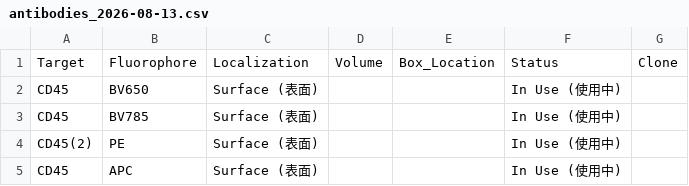
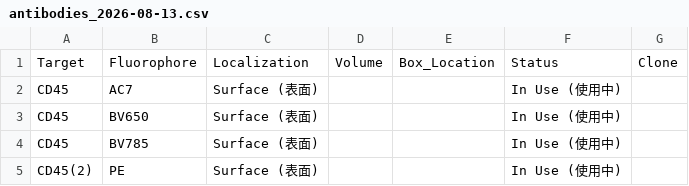
Before and after one commit to Zwww404/antibody-app, a CSV file: backups/antibodies_2026-08-13.csv, drawn as a sheet; only a part is shown; the shorter side is filled out with more unchanged rows.

```diff
--- a/backups/antibodies_2026-08-13.csv
+++ b/backups/antibodies_2026-08-13.csv
@@ -1,2 +1,3 @@
 Target,Fluorophore,Localization,Volume,Box_Location,Status,Clone
+CD45,AC7,Surface (表面),,,In Use (使用中),
 CD45,BV650,Surface (表面),,,In Use (使用中),
```
